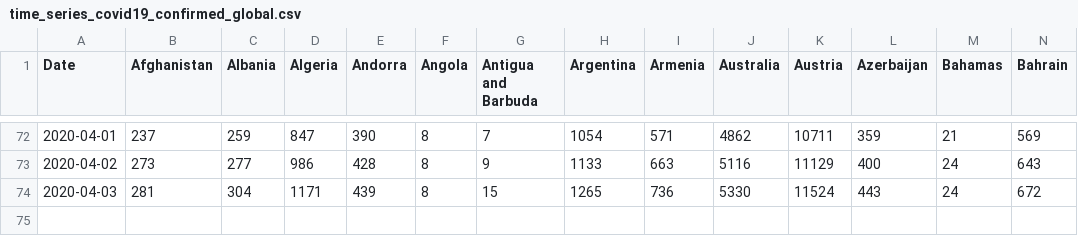
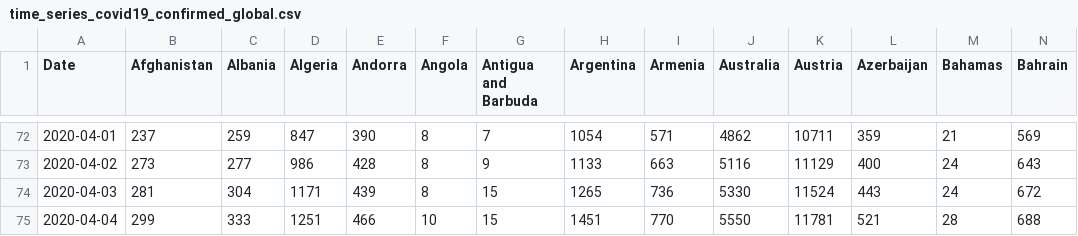
Before and after one commit to eduardofv/covid, a CSV file: data/CSSEGUSandData/time_series_covid19_confirmed_global.csv, drawn as a sheet; only a part is shown, gaps mark what is left out; rows hold the shown columns only; the diff names each change by its address in the sheet, - before the commit and + after, or states it on an @@ line.

```diff
--- a/data/CSSEGUSandData/time_series_covid19_confirmed_global.csv
+++ b/data/CSSEGUSandData/time_series_covid19_confirmed_global.csv
+row 75: 2020-04-04 | 299 | 333 | 1251 | 466 | 10 | 15 | 1451 | 770 | 5550 | 11781 | 521 | 28 | 688
```
Also changed, not shown: 1 other file.
